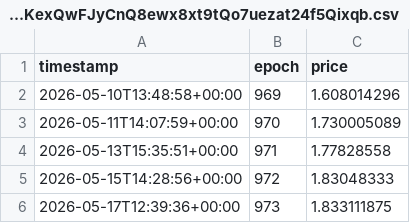
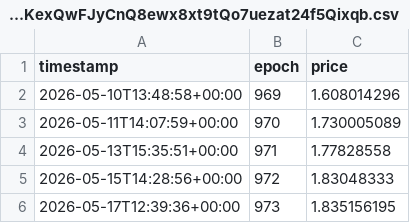
Before and after one commit to oligarchatelier/sol-stake-pool-apy, a CSV file: db/E6oqvrLKexQwFJyCnQ8ewx8xt9tQo7uezat24f5Qixqb.csv, drawn as a sheet.

Commit message:
automated price update

```diff
--- a/db/E6oqvrLKexQwFJyCnQ8ewx8xt9tQo7uezat24f5Qixqb.csv
+++ b/db/E6oqvrLKexQwFJyCnQ8ewx8xt9tQo7uezat24f5Qixqb.csv
@@ -5,2 +5,2 @@ timestamp,epoch,price
 2026-05-15T14:28:56+00:00,972,1.83048333
-2026-05-17T12:39:36+00:00,973,1.833111875
+2026-05-17T12:39:36+00:00,973,1.835156195
```
